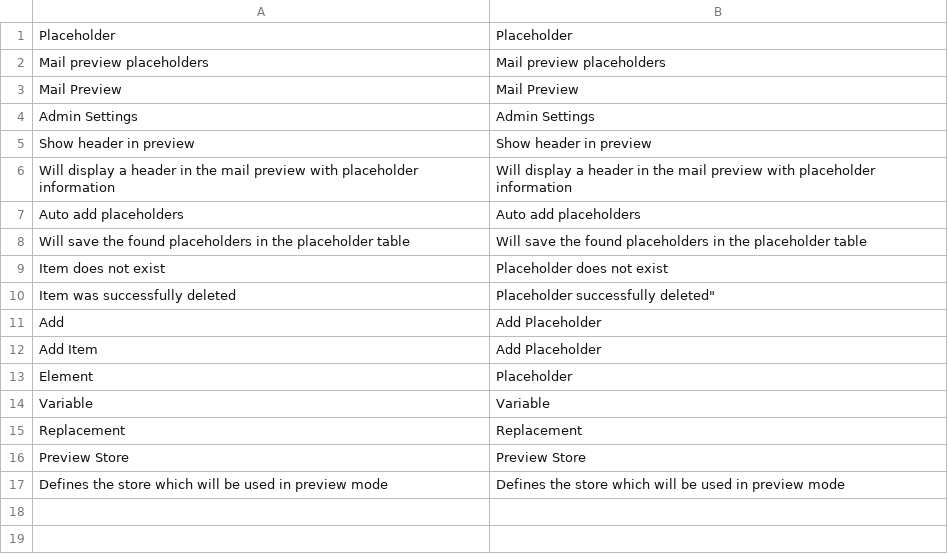
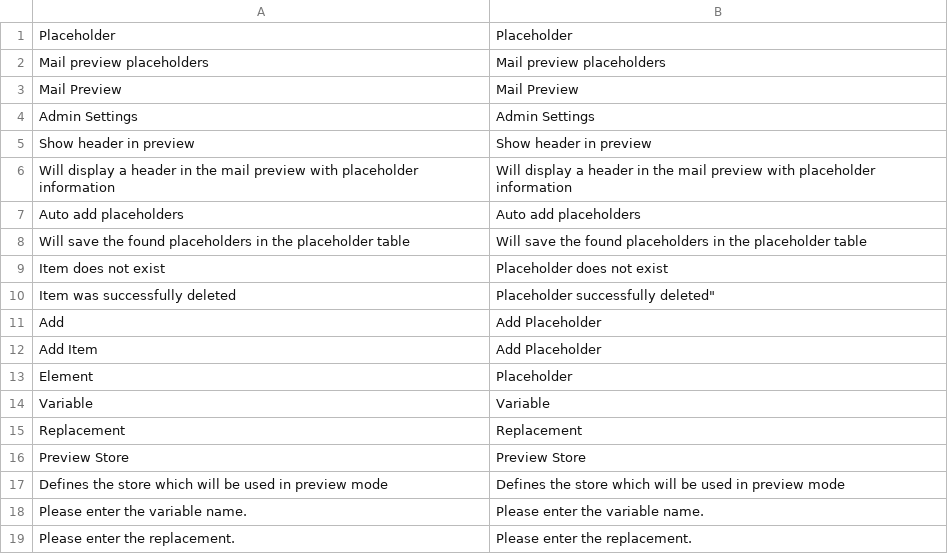
Before and after one commit to klein0r/magento-mail-preview, a CSV file: app/locale/en_US/MKleine_Mailpreview.csv, drawn as a sheet.

```diff
--- a/app/locale/en_US/MKleine_Mailpreview.csv
+++ b/app/locale/en_US/MKleine_Mailpreview.csv
@@ -17 +17,3 @@
 "Defines the store which will be used in preview mode","Defines the store which will be used in preview mode"
+"Please enter the variable name.","Please enter the variable name."
+"Please enter the replacement.","Please enter the replacement."
```
Also changed, not shown: app/locale/de_DE/MKleine_Mailpreview.csv, 4 other files.
